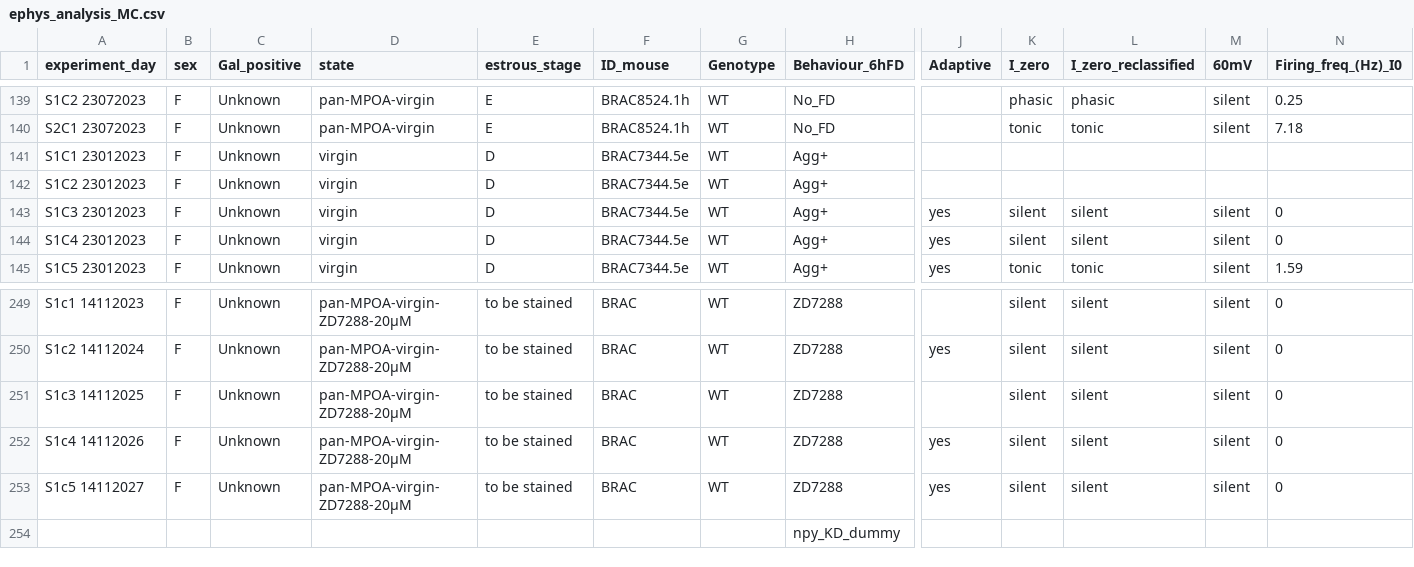
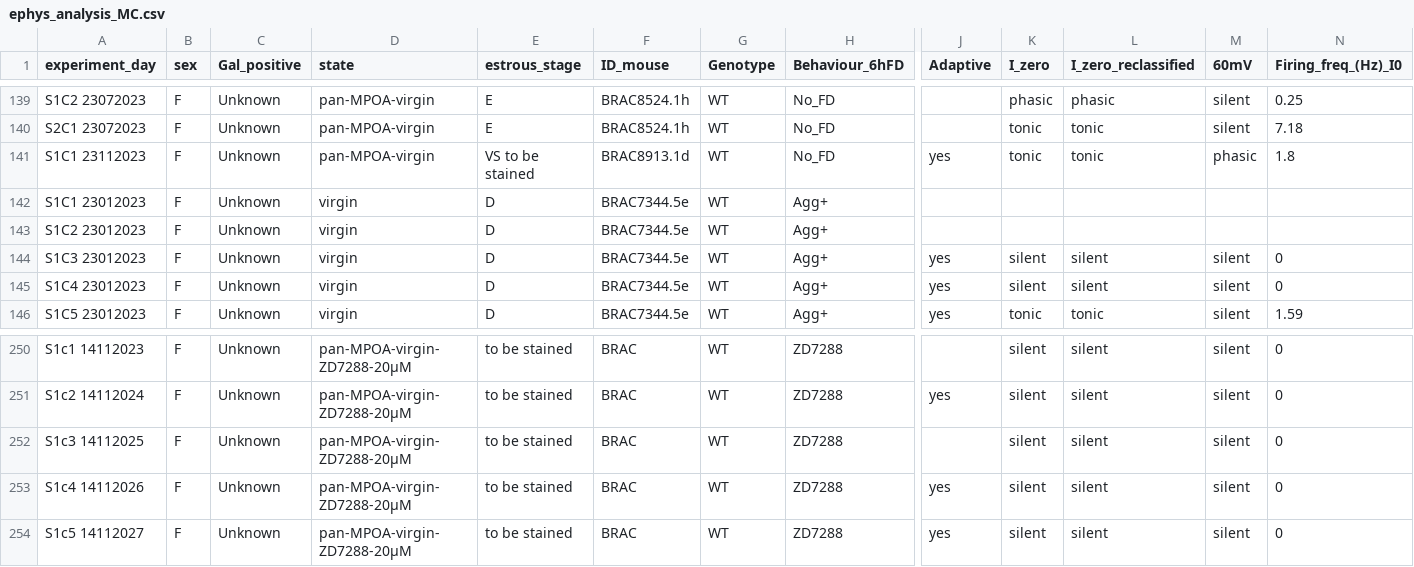
Before and after one commit to FrancisCrickInstitute/negative_parental_switch, a CSV file: NPW_ephys/ephys_analysis_MC.csv, drawn as a sheet; only a part is shown, gaps mark what is left out; removed rows and columns are numbered as before the commit, all else as after; rows hold the shown columns only; the diff names each change by its address in the sheet, - before the commit and + after, or states it on an @@ line.

```diff
--- a/NPW_ephys/ephys_analysis_MC.csv
+++ b/NPW_ephys/ephys_analysis_MC.csv
+row 141: S1C1 23112023 | F | Unknown | pan-MPOA-virgin | VS to be stained | BRAC8913.1d | WT | No_FD | yes | tonic | tonic | phasic | 1.8
-row 254:  |  |  |  |  |  |  | npy_KD_dummy
```
Also changed, not shown: NPW_manipulation/chemogenetics.csv, 32 other files.
